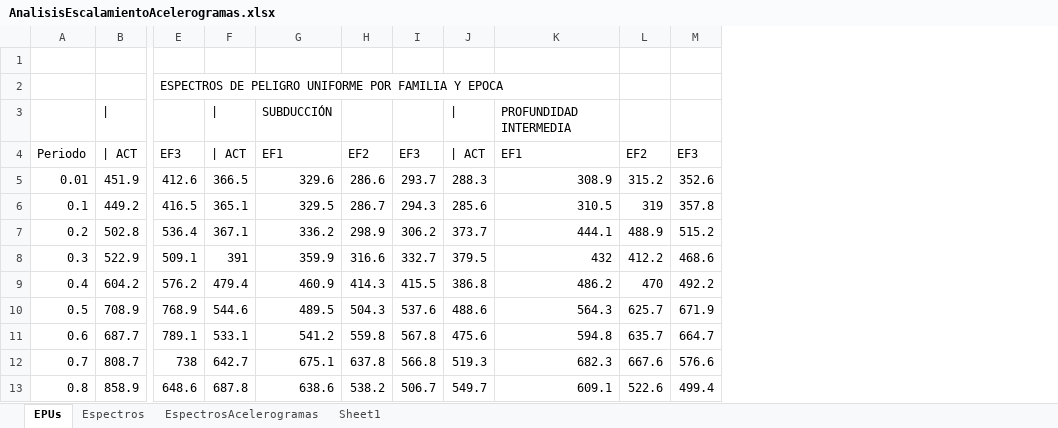
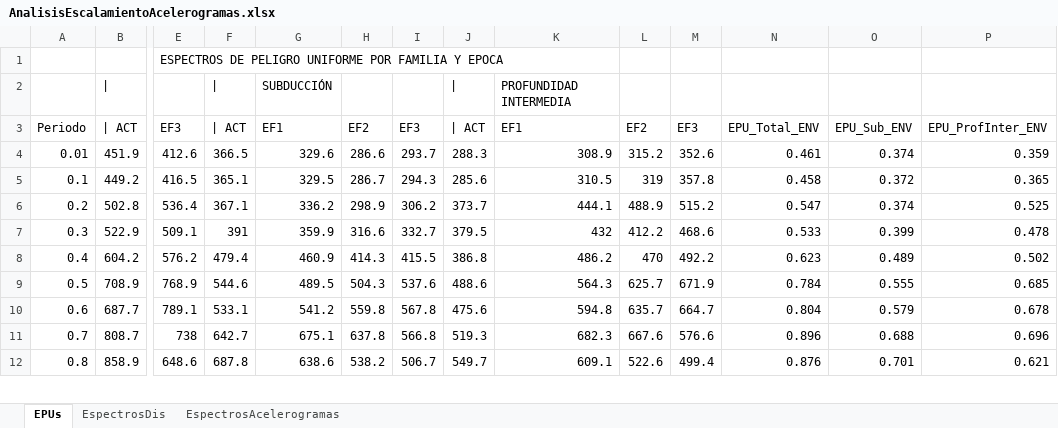
Before and after one commit to JMHCastro/ProcesamientoEspectros, an Excel workbook: AnalisisEscalamientoAcelerogramas.xlsx, sheet EPUs, drawn as a sheet; only a part is shown, gaps mark what is left out; values as stored, in another font and other column widths than the file's, no borders; charts and pictures not drawn; removed rows and columns are numbered as before the commit, all else as after; rows hold the shown columns only; the diff names each change by its address in the sheet, - before the commit and + after, or states it on an @@ line.

```diff
--- a/AnalisisEscalamientoAcelerogramas.xlsx (sheet EPUs)
+++ b/AnalisisEscalamientoAcelerogramas.xlsx (sheet EPUs)
-sheet tab: Espectros
+sheet tab: EspectrosDis
-sheet tab: Sheet1
+column N, rows 3-12: EPU_Total_ENV | 0.461 | 0.458 | 0.547 | 0.533 | 0.623 | 0.784 | 0.804 | 0.896 | 0.876
+column O, rows 3-12: EPU_Sub_ENV | 0.374 | 0.372 | 0.374 | 0.399 | 0.489 | 0.555 | 0.579 | 0.688 | 0.701
+column P, rows 3-12: EPU_ProfInter_ENV | 0.359 | 0.365 | 0.525 | 0.478 | 0.502 | 0.685 | 0.678 | 0.696 | 0.621
-row 1: (empty)
```
Also changed, not shown: sheet EspectrosAcelerogramas, charts or pictures, 4 other files.
